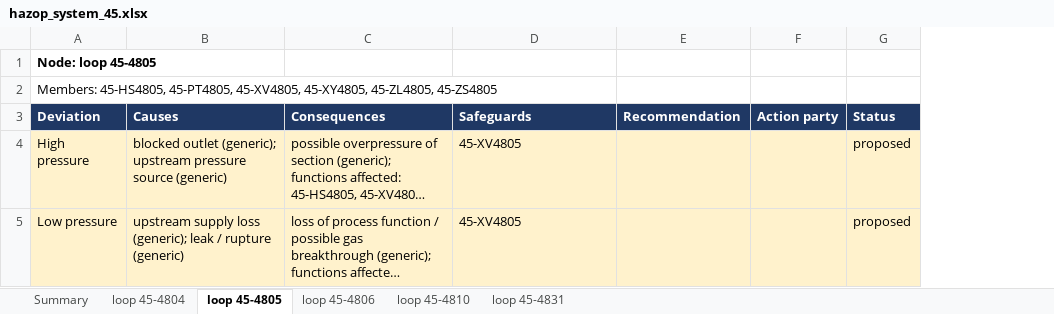
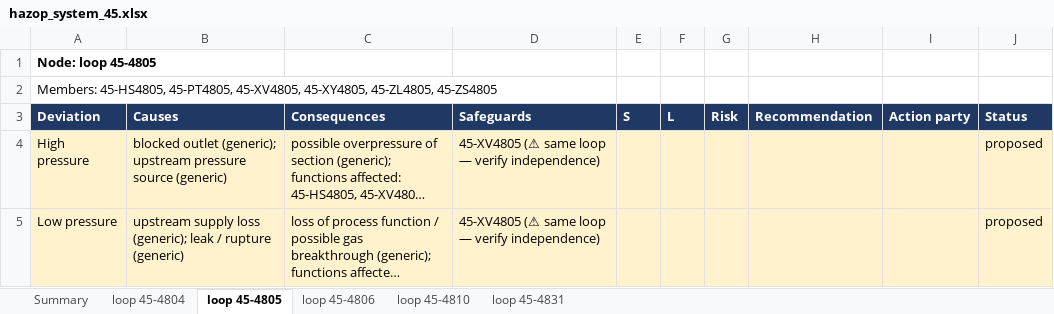
Before and after one commit to TKTH-Eq/SommerstudentProsjekt, an Excel workbook: reports/hazop_system_45.xlsx, sheet loop 45-4805, drawn as a sheet; long unchanged cells end in …; values as stored, in another font and other column widths than the file's, no borders; the diff names each change by its address in the sheet, - before the commit and + after, or states it on an @@ line.

```diff
--- a/reports/hazop_system_45.xlsx (sheet loop 45-4805)
+++ b/reports/hazop_system_45.xlsx (sheet loop 45-4805)
+column E (S), empty
+column F (L), empty
+column G (Risk), empty
-D4:D5 (Safeguards): 45-XV4805
+D4:D5 (Safeguards): 45-XV4805 (⚠ same loop — verify independence)
```
Also changed, not shown: sheet loop 45-4806, sheet loop 45-4804, sheet loop 45-4831, sheet loop 45-4810, sheet Summary, reports/hazop_system_13.xlsx, reports/hazop_vision_system_13.xlsx, 7 other files.
